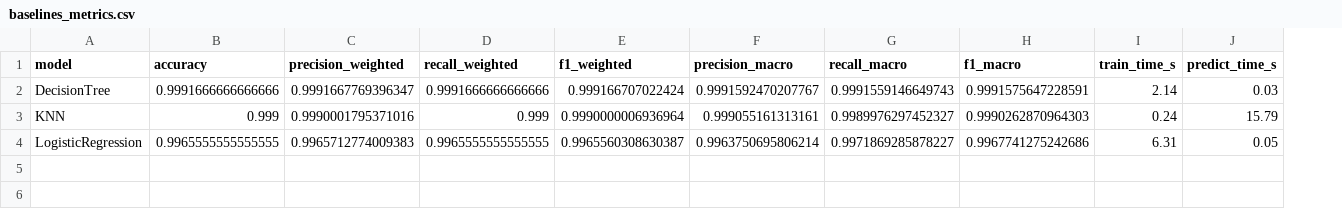
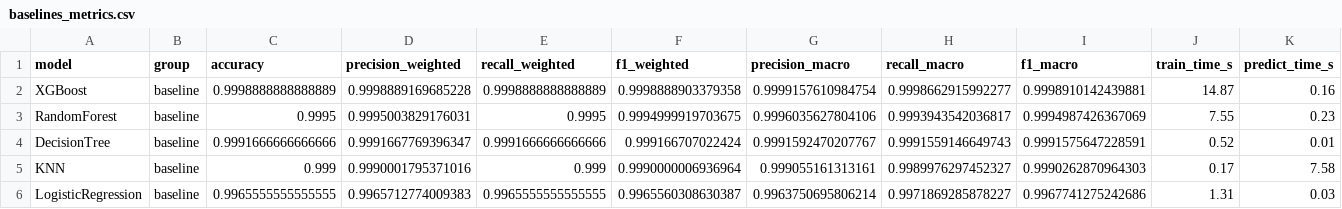
Before and after one commit to cuongdev-tech/Network-Traffic-Anomaly-Detection, a CSV file: results/baselines_metrics.csv, drawn as a sheet; addresses are those after the commit; the diff names each change by its address in the sheet, - before the commit and + after, or states it on an @@ line.

```diff
--- a/results/baselines_metrics.csv
+++ b/results/baselines_metrics.csv
+column B (group), rows 4-6: all baseline
+row 2: XGBoost | baseline | 0.9998888888888889 | 0.9998889169685228 | 0.9998888888888889 | 0.9998888903379358 | 0.9999157610984754 | 0.9998662915992277 | 0.9998910142439881 | 14.87 | 0.16
+row 3: RandomForest | baseline | 0.9995 | 0.9995003829176031 | 0.9995 | 0.9994999919703675 | 0.9996035627804106 | 0.9993943542036817 | 0.9994987426367069 | 7.55 | 0.23
-J4 (train_time_s): 2.14
+J4 (train_time_s): 0.52
-K4 (predict_time_s): 0.03
+K4 (predict_time_s): 0.01
-J5 (train_time_s): 0.24
+J5 (train_time_s): 0.17
-K5 (predict_time_s): 15.79
+K5 (predict_time_s): 7.58
-J6 (train_time_s): 6.31
+J6 (train_time_s): 1.31
-K6 (predict_time_s): 0.05
+K6 (predict_time_s): 0.03
```
Also changed, not shown: results/baselines_cv.csv, results/baselines_per_class.csv, 27 other files.
